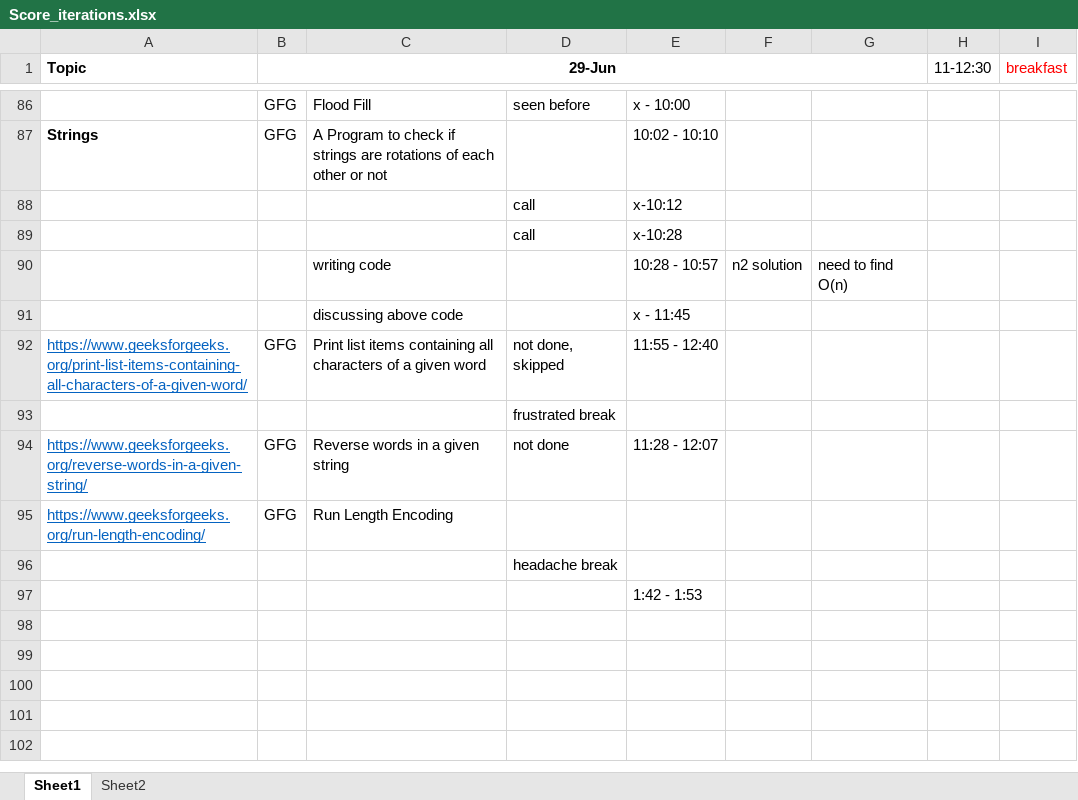
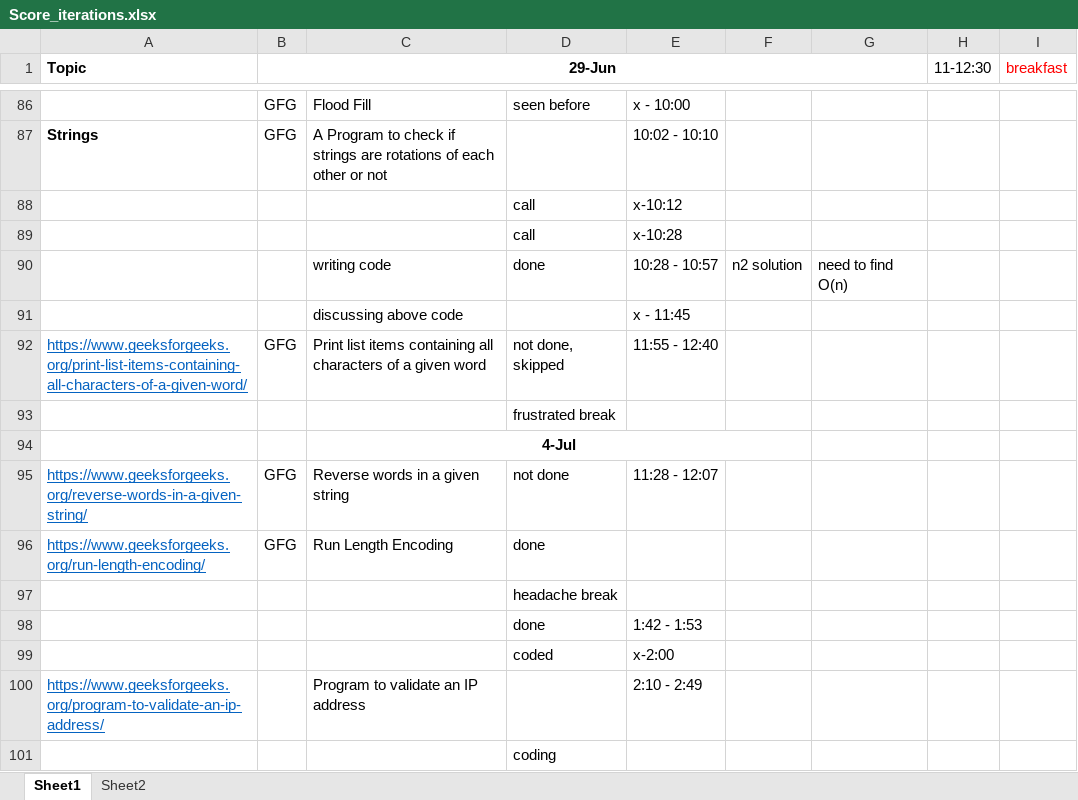
Before and after one commit to hemangbehl/Data-Structures-Algorithms_practice, an Excel workbook: session4/Score_iterations.xlsx, sheet Sheet1, drawn as a sheet; only a part is shown, gaps mark what is left out; values as stored, in another font and other column widths than the file's, no borders; addresses are those after the commit; the diff names each change by its address in the sheet, - before the commit and + after, or states it on an @@ line.

Commit message:
validate ip address

```diff
--- a/session4/Score_iterations.xlsx (sheet Sheet1)
+++ b/session4/Score_iterations.xlsx (sheet Sheet1)
-D90: (empty)
+D90: done
+row 94:  |  | 4-Jul
-D96: (empty)
+D96: done
-D98: (empty)
+D98: done
+row 99:  |  |  | coded | x-2:00
+row 100: https://www.geeksforgeeks.org/program-to-validate-an-ip-address/ |  | Program to validate an IP address |  | 2:10 - 2:49
+row 101:  |  |  | coding
```
Also changed, not shown: 1 other file.
